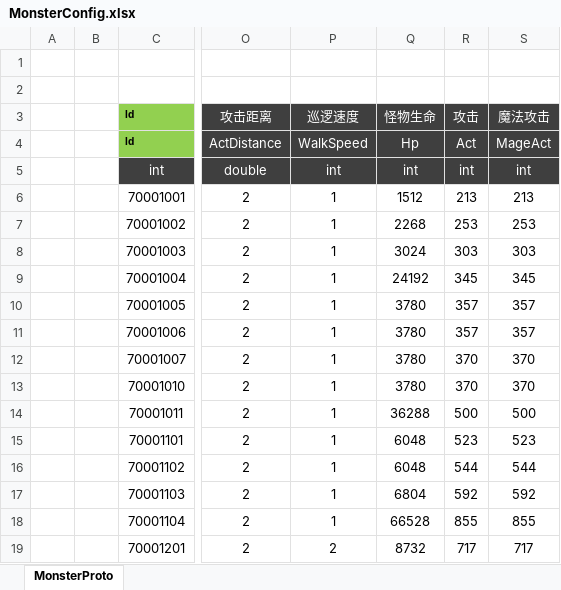
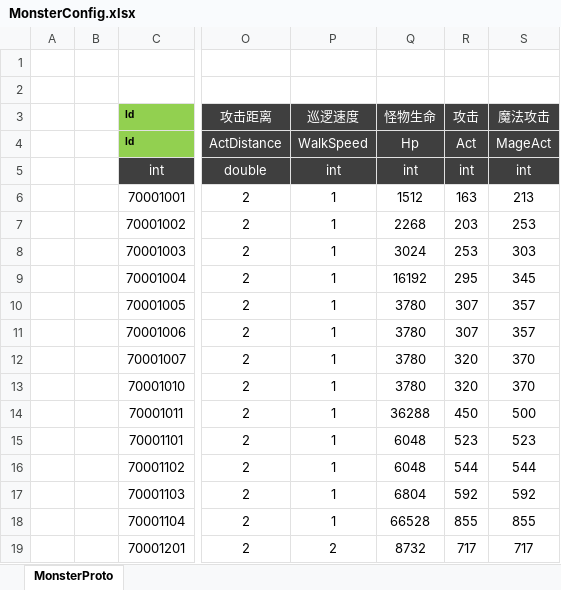
Before and after one commit to csyinghuochong/weijing, an Excel workbook: Excel/MonsterConfig.xlsx, sheet MonsterProto, drawn as a sheet; only a part is shown, gaps mark what is left out; values as stored, in another font and other column widths than the file's, no borders; the diff names each change by its address in the sheet, - before the commit and + after, or states it on an @@ line.

```diff
--- a/Excel/MonsterConfig.xlsx (sheet MonsterProto)
+++ b/Excel/MonsterConfig.xlsx (sheet MonsterProto)
-R6 (攻击): 213
+R6 (攻击): 163
-R7 (攻击): 253
+R7 (攻击): 203
-R8 (攻击): 303
+R8 (攻击): 253
-Q9 (怪物生命): 24192
+Q9 (怪物生命): 16192
-R9 (攻击): 345
+R9 (攻击): 295
-R10:R11 (攻击): 357
+R10:R11 (攻击): 307
-R12:R13 (攻击): 370
+R12:R13 (攻击): 320
-R14 (攻击): 500
+R14 (攻击): 450
```
Also changed, not shown: Excel/EquipConfig.xlsx, Excel/ItemConfig.xlsx, 1 other file.
